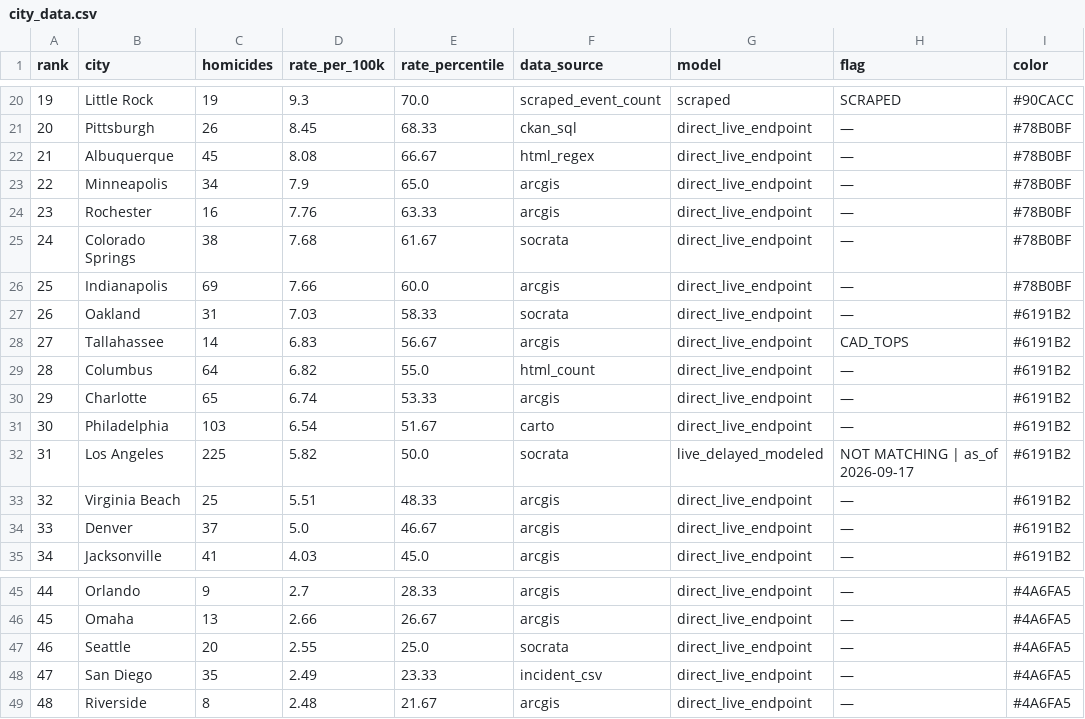
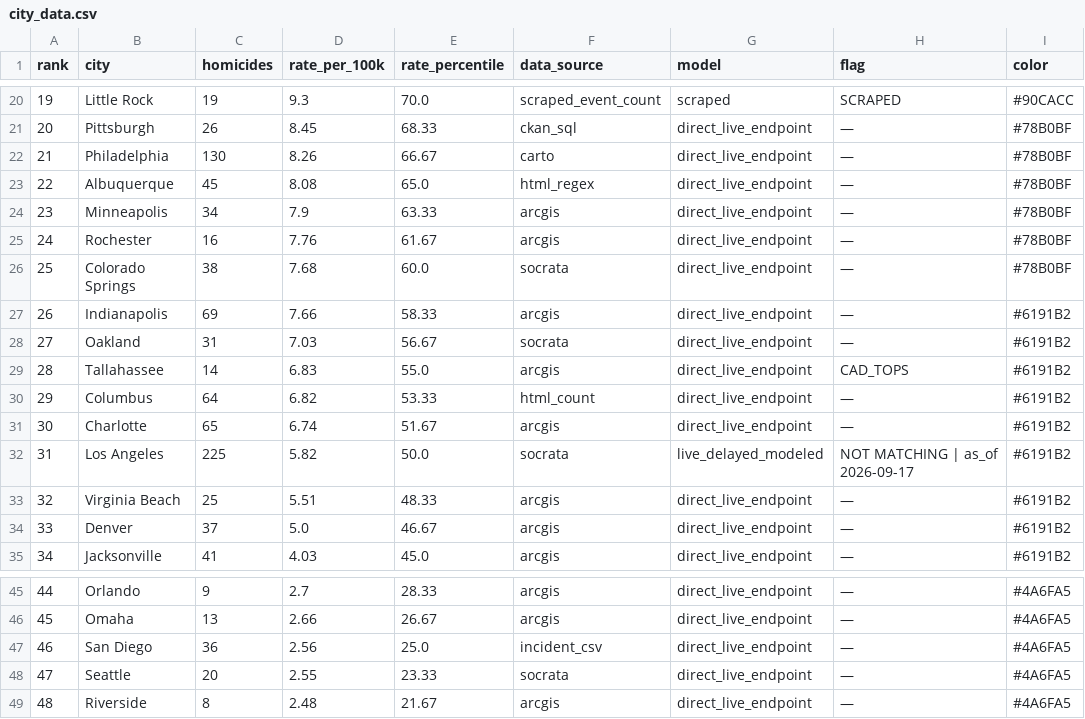
Before and after one commit to ro00archworkall/homicide_tracker, a CSV file: src/data/city_data.csv, drawn as a sheet; only a part is shown, gaps mark what is left out; removed rows and columns are numbered as before the commit, all else as after; the diff names each change by its address in the sheet, - before the commit and + after, or states it on an @@ line.

```diff
--- a/src/data/city_data.csv
+++ b/src/data/city_data.csv
+row 22: 21 | Philadelphia | 130 | 8.26 | 66.67 | carto | direct_live_endpoint | — | #78B0BF
@@ column A (rank) renumbered between rows 23 and 48 @@
-E23 (rate_percentile): 66.67
+E23 (rate_percentile): 65.0
-E24 (rate_percentile): 65.0
+E24 (rate_percentile): 63.33
-E25 (rate_percentile): 63.33
+E25 (rate_percentile): 61.67
-E26 (rate_percentile): 61.67
+E26 (rate_percentile): 60.0
-E27 (rate_percentile): 60.0
+E27 (rate_percentile): 58.33
-I27 (color): #78B0BF
+I27 (color): #6191B2
-E28 (rate_percentile): 58.33
+E28 (rate_percentile): 56.67
-E29 (rate_percentile): 56.67
+E29 (rate_percentile): 55.0
-E30 (rate_percentile): 55.0
+E30 (rate_percentile): 53.33
-E31 (rate_percentile): 53.33
+E31 (rate_percentile): 51.67
-row 31: 30 | Philadelphia | 103 | 6.54 | 51.67 | carto | direct_live_endpoint | — | #6191B2
+row 47: 46 | San Diego | 36 | 2.56 | 25.0 | incident_csv | direct_live_endpoint | — | #4A6FA5
-E48 (rate_percentile): 25.0
+E48 (rate_percentile): 23.33
-row 48: 47 | San Diego | 35 | 2.49 | 23.33 | incident_csv | direct_live_endpoint | — | #4A6FA5
```
Also changed, not shown: 1 other file.
